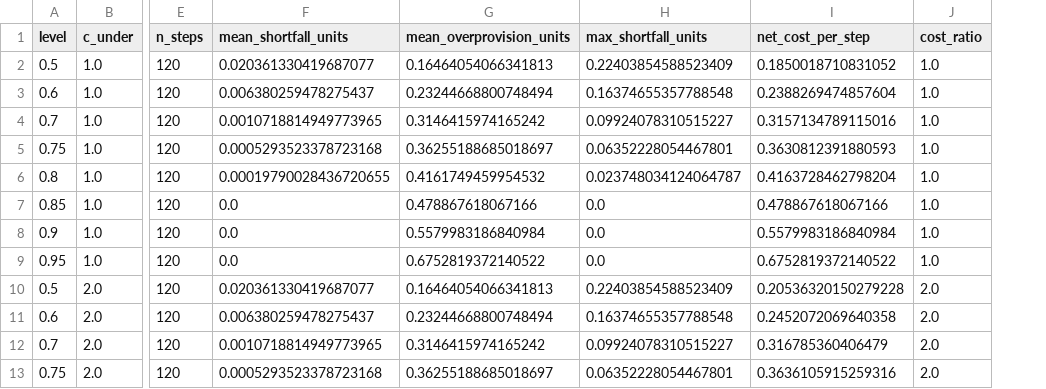
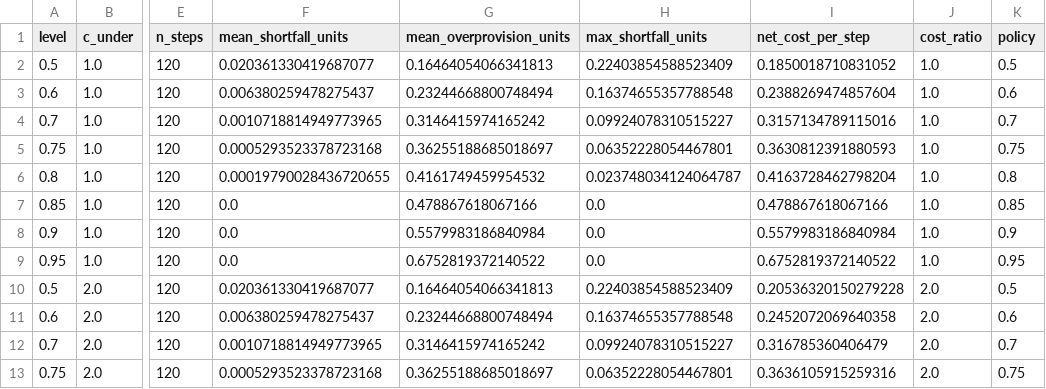
Before and after one commit to adastra88/Cloud-Workload-Forecasting, a CSV file: reports/artifacts/policy_sensitivity.csv, drawn as a sheet; only a part is shown, gaps mark what is left out; the diff names each change by its address in the sheet, - before the commit and + after, or states it on an @@ line.

Commit message:
Explain how the provisioning level is chosen and flag the selected row
The report picked level 0.60 while the 8:1 sensitivity table pointed at
0.80, which reads as a contradiction. It is not: 0.60 is the optimum on
the rolling-origin folds, 0.80 only wins on the 24 holdout steps, and
the write-up never said which sample each number came from. Spell that
out in sections 7.1 and 7.3 and in the handoff summary.

Also fix the chosen flag, which was hard-coded false for every row of
policy_selection.csv, and sort the sensitivity table so re-runs produce
a stable diff.

```diff
--- a/reports/artifacts/policy_sensitivity.csv
+++ b/reports/artifacts/policy_sensitivity.csv
+column K (policy), rows 2-13: 0.5 | 0.6 | 0.7 | 0.75 | 0.8 | 0.85 | 0.9 | 0.95 | 0.5 | 0.6 | 0.7 | 0.75
```
Also changed, not shown: reports/artifacts/policy_selection.csv, 3 other files.
